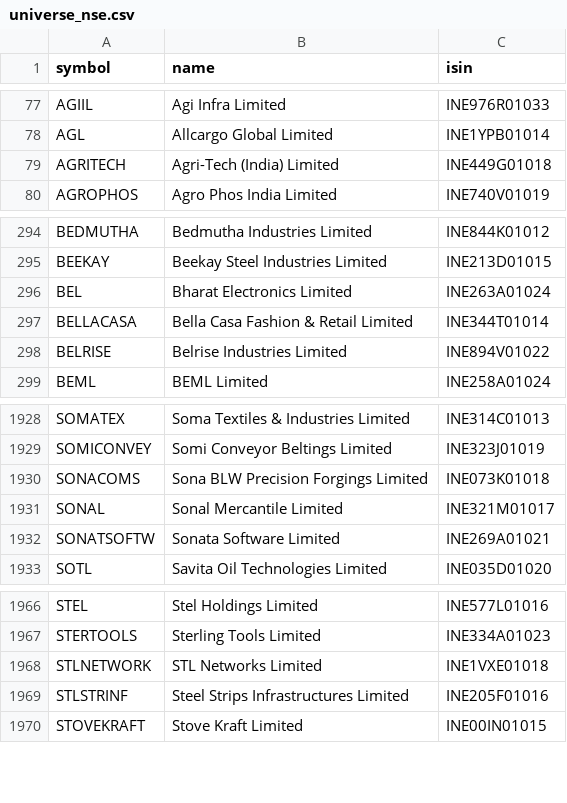
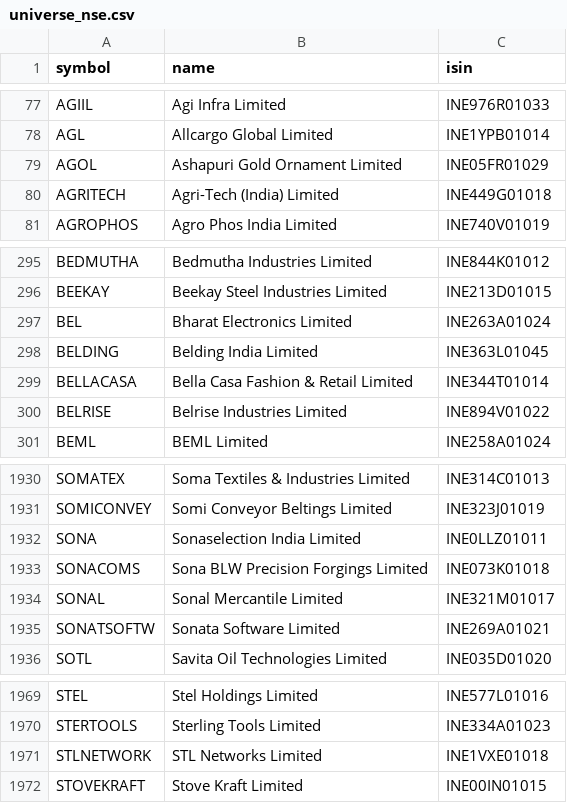
Before and after one commit to amansingh421111-coder/dma-screener, a CSV file: universe_nse.csv, drawn as a sheet; only a part is shown, gaps mark what is left out.

```diff
--- a/universe_nse.csv
+++ b/universe_nse.csv
@@ -78,2 +78,3 @@ AGIIL,Agi Infra Limited,INE976R01033
 AGL,Allcargo Global Limited,INE1YPB01014
+AGOL,Ashapuri Gold Ornament Limited,INE05FR01029
 AGRITECH,Agri-Tech (India) Limited,INE449G01018
@@ -296,2 +297,3 @@ BEEKAY,Beekay Steel Industries Limited,INE213D01015
 BEL,Bharat Electronics Limited,INE263A01024
+BELDING,Belding India Limited,INE363L01045
 BELLACASA,Bella Casa Fashion & Retail Limited,INE344T01014
@@ -1929,2 +1931,3 @@ SOMATEX,Soma Textiles & Industries Limited,INE314C01013
 SOMICONVEY,Somi Conveyor Beltings Limited,INE323J01019
+SONA,Sonaselection India Limited,INE0LLZ01011
 SONACOMS,Sona BLW Precision Forgings Limited,INE073K01018
@@ -1968,3 +1971,2 @@ STERTOOLS,Sterling Tools Limited,INE334A01023
 STLNETWORK,STL Networks Limited,INE1VXE01018
-STLSTRINF,Steel Strips Infrastructures Limited,INE205F01016
 STOVEKRAFT,Stove Kraft Limited,INE00IN01015
```
Also changed, not shown: universe_bse.csv, 1 other file.
